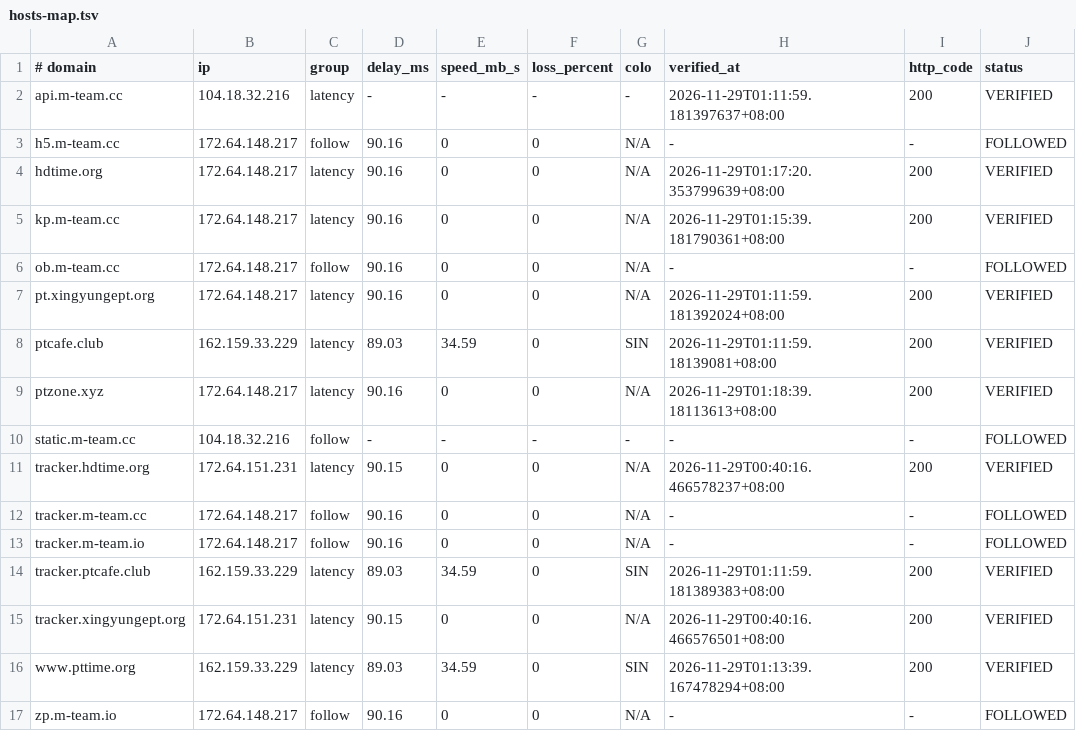
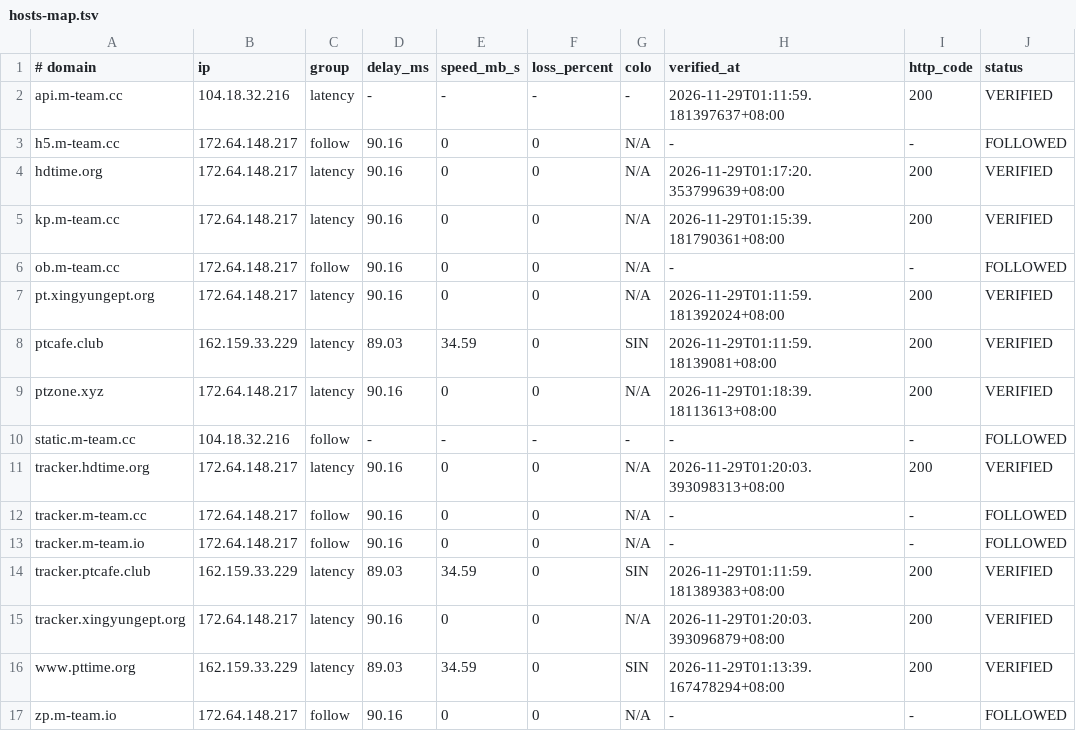
Before and after one commit to zyk1172/cloudflare-hosts-sync, a TSV file: hosts-map.tsv, drawn as a sheet; only a part is shown; the diff names each change by its address in the sheet, - before the commit and + after, or states it on an @@ line.

Commit message:
CFHost: update hosts map

```diff
--- a/hosts-map.tsv
+++ b/hosts-map.tsv
-B11 (ip): 172.64.151.231
+B11 (ip): 172.64.148.217
-D11 (delay_ms): 90.15
+D11 (delay_ms): 90.16
-H11 (verified_at): 2026-11-29T00:40:16.466578237+08:00
+H11 (verified_at): 2026-11-29T01:20:03.393098313+08:00
-B15 (ip): 172.64.151.231
+B15 (ip): 172.64.148.217
-D15 (delay_ms): 90.15
+D15 (delay_ms): 90.16
-H15 (verified_at): 2026-11-29T00:40:16.466576501+08:00
+H15 (verified_at): 2026-11-29T01:20:03.393096879+08:00
```
Also changed, not shown: 1 other file.
